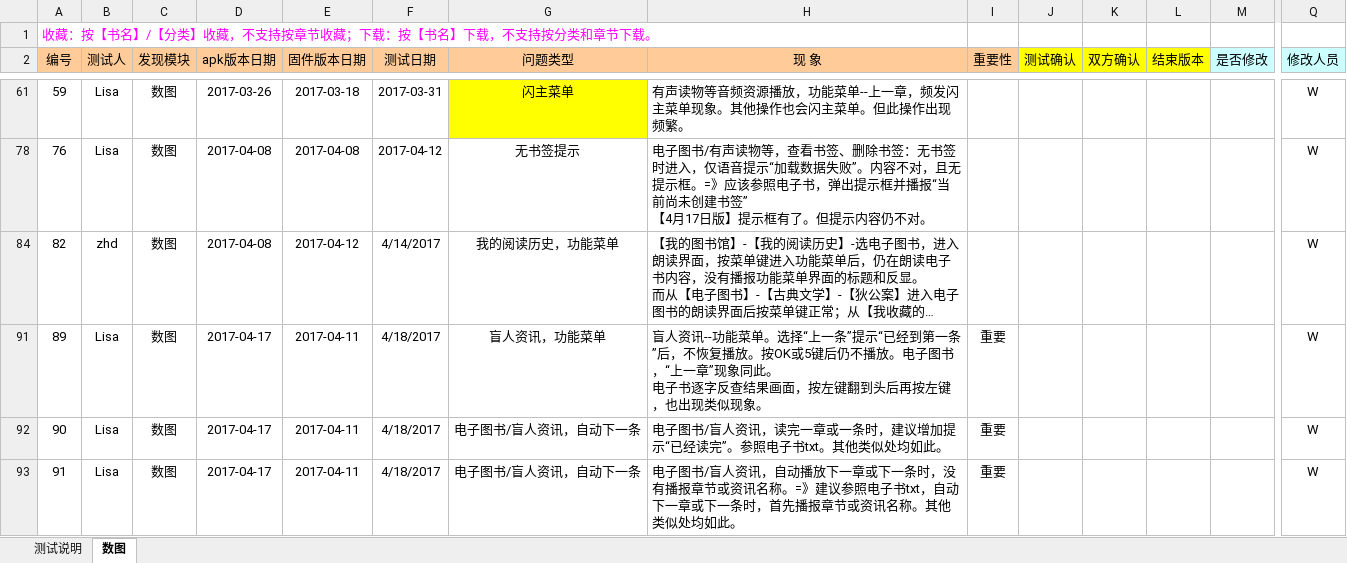
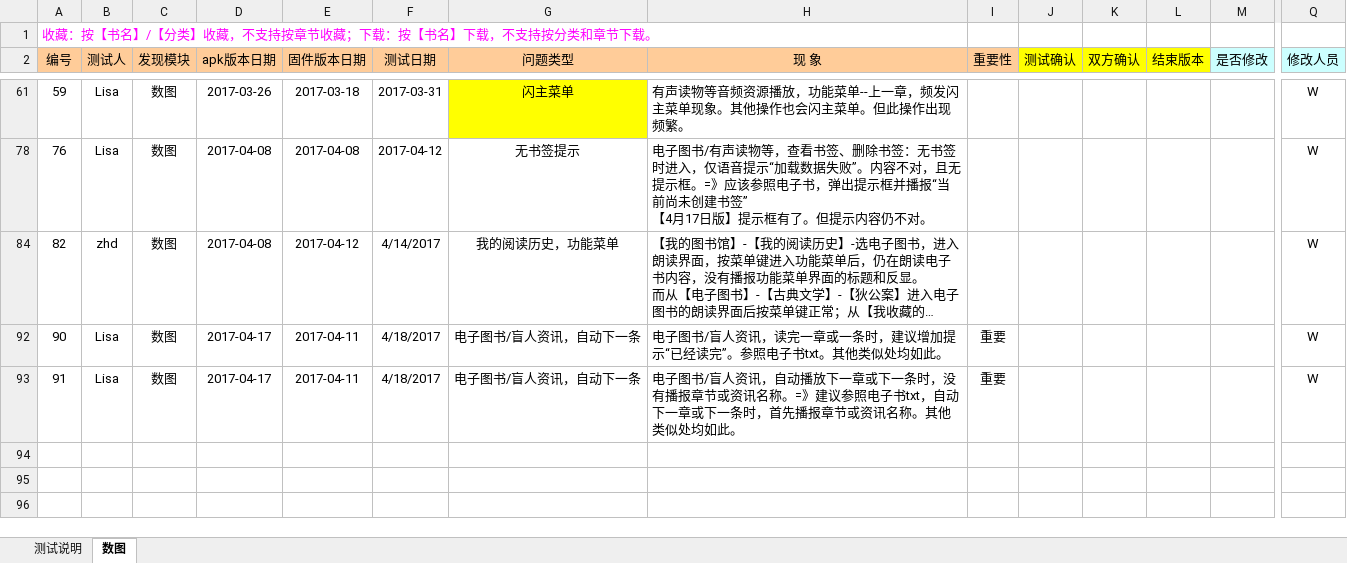
Before and after one commit to zhanghouding/BrailleLibrary, an Excel workbook: 测试单-数图_170418.xlsx, sheet 数图, drawn as a sheet; only a part is shown, gaps mark what is left out; long unchanged cells end in …; values as stored, in another font and other column widths than the file's, no borders; conditional formats not drawn; rows hold the shown columns only; ↵ is a line break in a cell; the diff names each change by its address in the sheet, - before the commit and + after, or states it on an @@ line.

Commit message:
fix bugs.

```diff
--- a/测试单-数图_170418.xlsx (sheet 数图)
+++ b/测试单-数图_170418.xlsx (sheet 数图)
-row 91: 89 | Lisa | 数图 | 2017-04-17 | 2017-04-11 | 4/18/2017 | 盲人资讯，功能菜单 | 盲人资讯--功能菜单。选择“上一条”提示“已经到第一条”后，不恢复播放。按OK或5键后仍不播放。电子图书，“上一章”现象同此。 ↵ 电子书逐字反查结果画面，按左键翻到头后再按左键，也出现类似现象。 | 重要 |  |  |  |  | W
```
Also changed, not shown: hidden cells.
